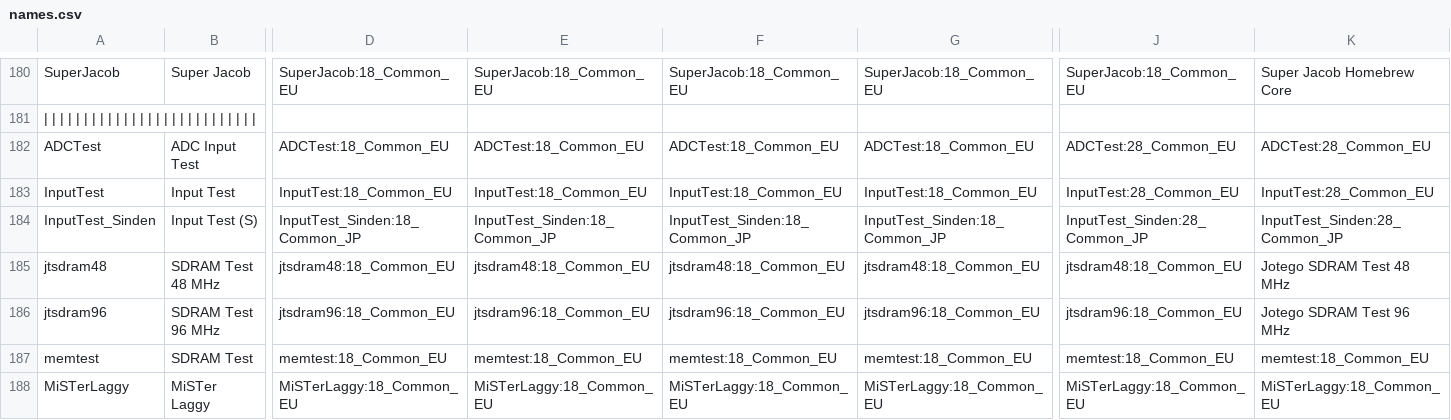
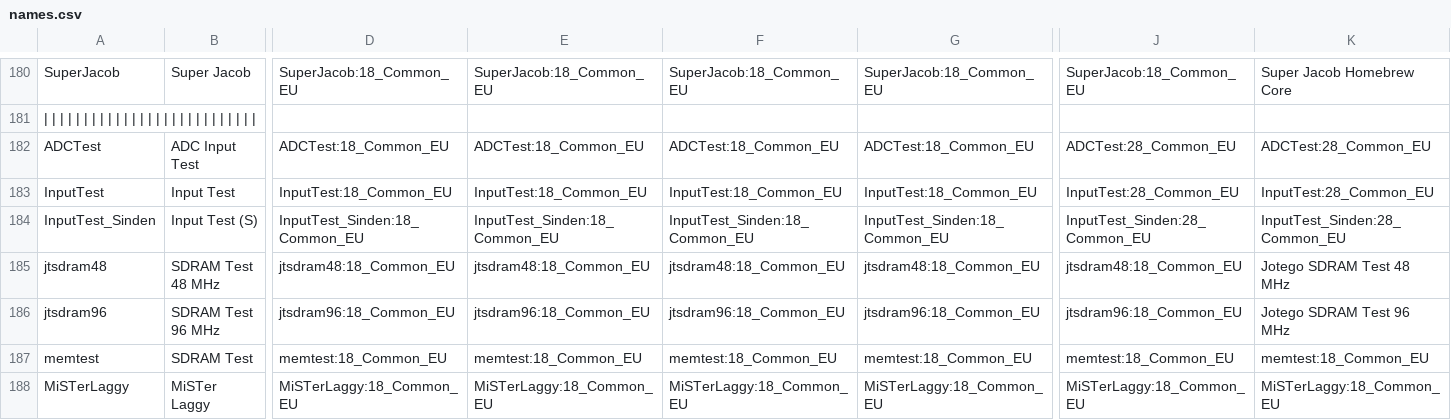
Before and after one commit to ThreepwoodLeBrush/Names_MiSTer, a CSV file: names.csv, drawn as a sheet; only a part is shown, gaps mark what is left out; the diff covers the shown part only; the diff names each change by its address in the sheet, - before the commit and + after, or states it on an @@ line.

```diff
--- a/names.csv
+++ b/names.csv
-D184: InputTest_Sinden:18_Common_JP
+D184: InputTest_Sinden:18_Common_EU
-E184: InputTest_Sinden:18_Common_JP
+E184: InputTest_Sinden:18_Common_EU
-F184: InputTest_Sinden:18_Common_JP
+F184: InputTest_Sinden:18_Common_EU
-G184: InputTest_Sinden:18_Common_JP
+G184: InputTest_Sinden:18_Common_EU
-J184: InputTest_Sinden:28_Common_JP
+J184: InputTest_Sinden:28_Common_EU
-K184: InputTest_Sinden:28_Common_JP
+K184: InputTest_Sinden:28_Common_EU
```
Also changed, not shown: 3 edited cells elsewhere in this file, 11 other files.
